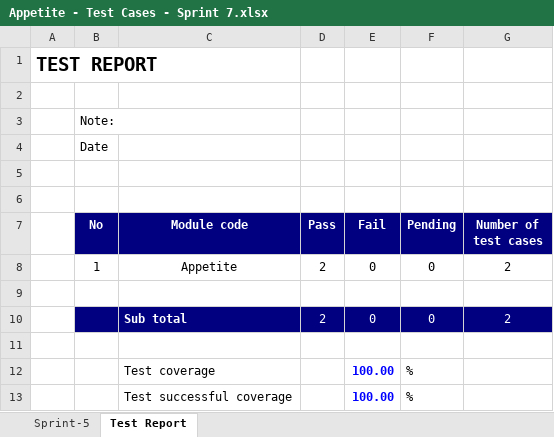
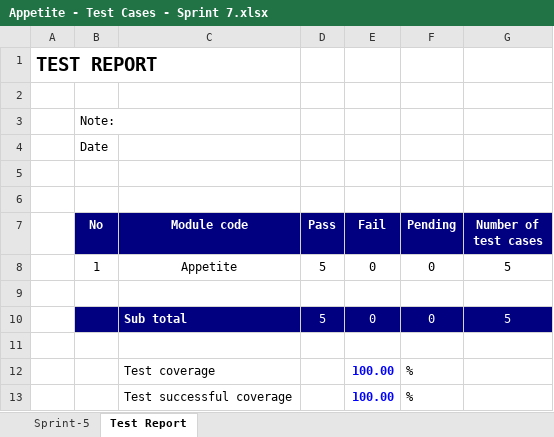
Before and after one commit to wind-warriors/Test, an Excel workbook: Appetite - Test Cases - Sprint 7.xlsx, sheet Test Report, drawn as a sheet; values as stored, in another font and other column widths than the file's, no borders; the diff names each change by its address in the sheet, - before the commit and + after, or states it on an @@ line.

```diff
--- a/Appetite - Test Cases - Sprint 7.xlsx (sheet Test Report)
+++ b/Appetite - Test Cases - Sprint 7.xlsx (sheet Test Report)
-D8 (Pass): 2
+D8 (Pass): 5
-G8 (Number of test cases): 2
+G8 (Number of test cases): 5
-D10 (Pass): 2
+D10 (Pass): 5
-G10 (Number of test cases): 2
+G10 (Number of test cases): 5
```
Also changed, not shown: sheet Sprint-5.
